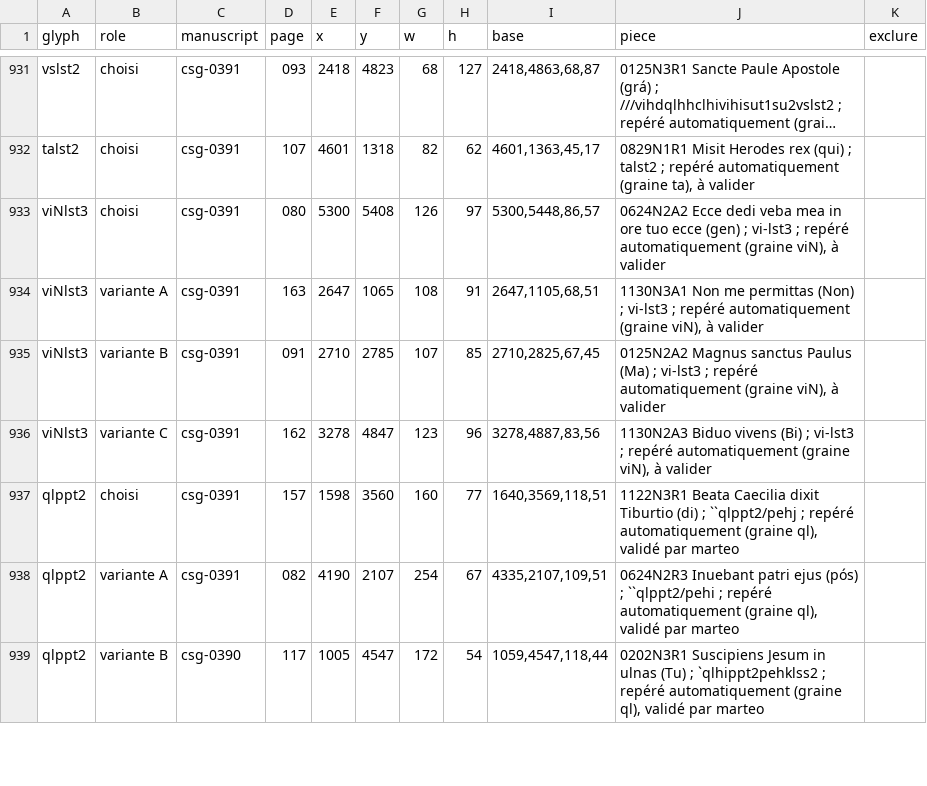
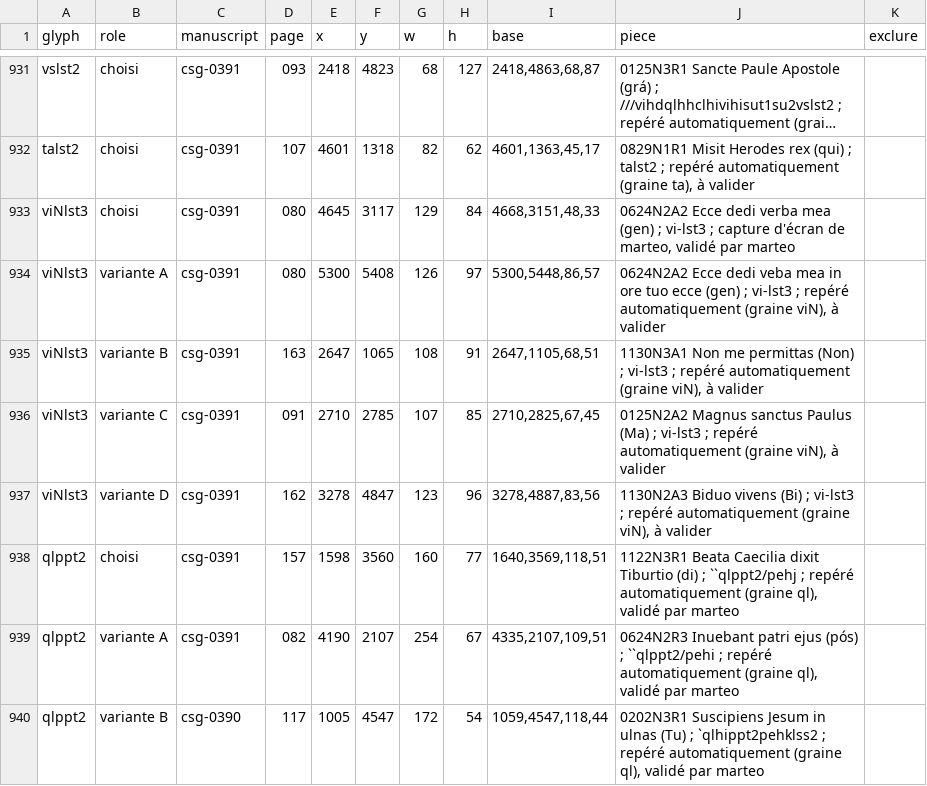
Before and after one commit to Nocturnale-Romanum/tooling, a CSV file: .claude/skills/grehartker/sources/exemplaires.csv, drawn as a sheet; only a part is shown, gaps mark what is left out; long unchanged cells end in …; addresses are those after the commit; the diff names each change by its address in the sheet, - before the commit and + after, or states it on an @@ line.

```diff
--- a/.claude/skills/grehartker/sources/exemplaires.csv
+++ b/.claude/skills/grehartker/sources/exemplaires.csv
+row 933: viNlst3 | choisi | csg-0391 | 080 | 4645 | 3117 | 129 | 84 | 4668,3151,48,33 | 0624N2A2 Ecce dedi verba mea (gen) ; vi-lst3 ; capture d'écran de marteo, validé par marteo
-B934 (role): choisi
+B934 (role): variante A
-B935 (role): variante A
+B935 (role): variante B
-B936 (role): variante B
+B936 (role): variante C
-B937 (role): variante C
+B937 (role): variante D
```
